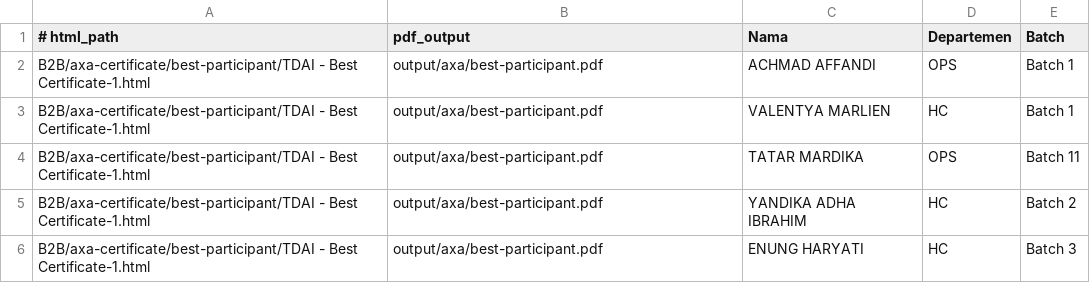
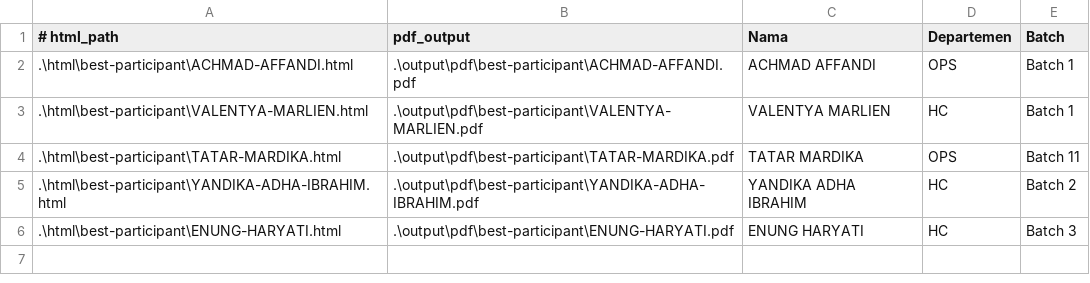
Before and after one commit to hudahoeda/axa-certificate-print, a CSV file: util/best-participant.csv, drawn as a sheet.

```diff
--- a/util/best-participant.csv
+++ b/util/best-participant.csv
@@ -1,6 +1,6 @@
 # html_path,pdf_output,Nama,Departemen,Batch
-B2B/axa-certificate/best-participant/TDAI - Best Certificate-1.html,output/axa/best-participant.pdf,ACHMAD AFFANDI,OPS,Batch 1
-B2B/axa-certificate/best-participant/TDAI - Best Certificate-1.html,output/axa/best-participant.pdf,VALENTYA MARLIEN,HC,Batch 1
-B2B/axa-certificate/best-participant/TDAI - Best Certificate-1.html,output/axa/best-participant.pdf,TATAR MARDIKA,OPS,Batch 11
-B2B/axa-certificate/best-participant/TDAI - Best Certificate-1.html,output/axa/best-participant.pdf,YANDIKA ADHA IBRAHIM,HC,Batch 2
-B2B/axa-certificate/best-participant/TDAI - Best Certificate-1.html,output/axa/best-participant.pdf,ENUNG HARYATI,HC,Batch 3
+.\html\best-participant\ACHMAD-AFFANDI.html,.\output\pdf\best-participant\ACHMAD-AFFANDI.pdf,ACHMAD AFFANDI,OPS,Batch 1
+.\html\best-participant\VALENTYA-MARLIEN.html,.\output\pdf\best-participant\VALENTYA-MARLIEN.pdf,VALENTYA MARLIEN,HC,Batch 1
+.\html\best-participant\TATAR-MARDIKA.html,.\output\pdf\best-participant\TATAR-MARDIKA.pdf,TATAR MARDIKA,OPS,Batch 11
+.\html\best-participant\YANDIKA-ADHA-IBRAHIM.html,.\output\pdf\best-participant\YANDIKA-ADHA-IBRAHIM.pdf,YANDIKA ADHA IBRAHIM,HC,Batch 2
+.\html\best-participant\ENUNG-HARYATI.html,.\output\pdf\best-participant\ENUNG-HARYATI.pdf,ENUNG HARYATI,HC,Batch 3
```
Also changed, not shown: util/participant-certificate.csv, util/print-certificates.generated.csv, 55 other files.
